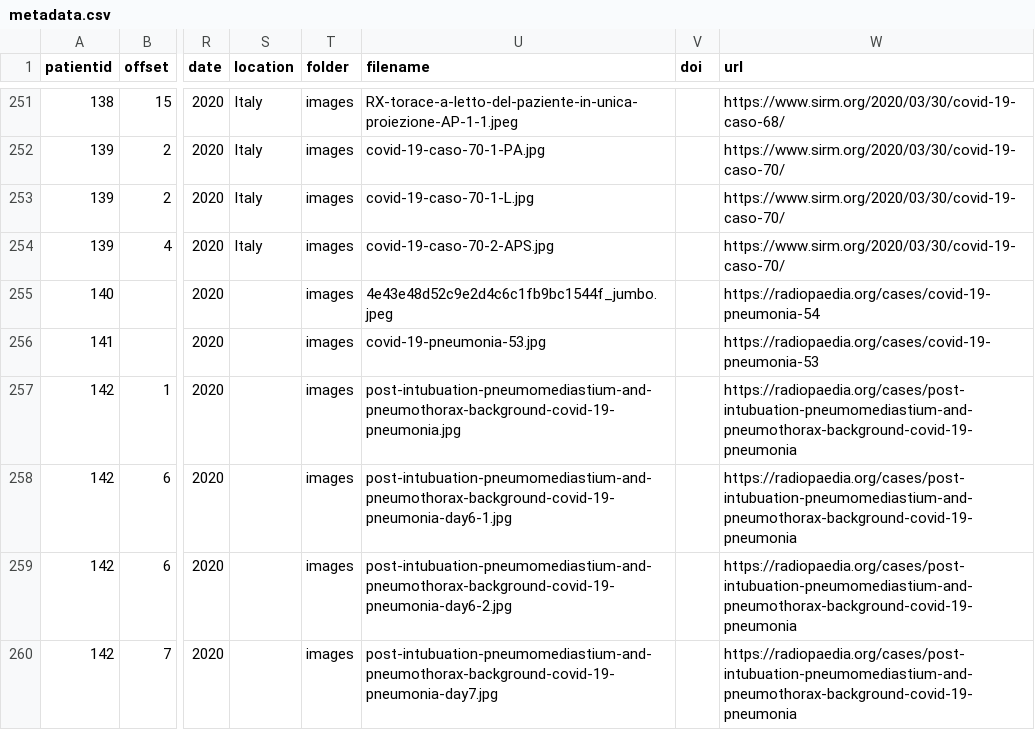
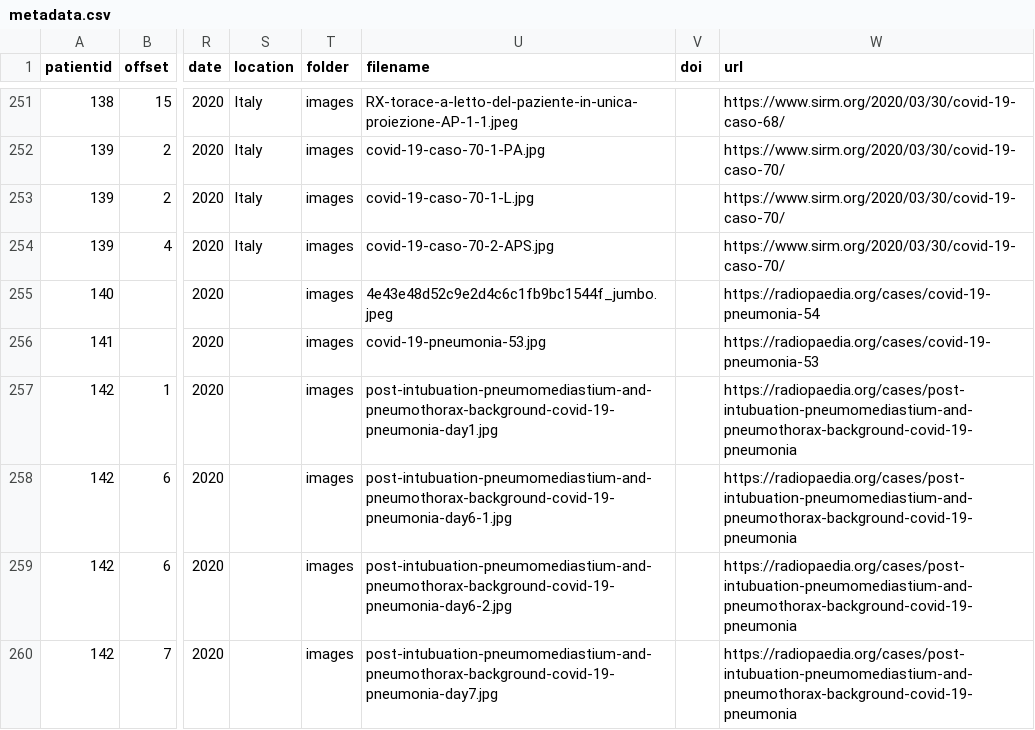
Before and after one commit to ieee8023/covid-chestxray-dataset, a CSV file: metadata.csv, drawn as a sheet; only a part is shown, gaps mark what is left out; the diff names each change by its address in the sheet, - before the commit and + after, or states it on an @@ line.

Commit message:
fixed file name. the image post-intubuation-pneumomediastium-and-pneumothorax-background-covid-19-pneumonia.jpg does not exist. Added -day1

```diff
--- a/metadata.csv
+++ b/metadata.csv
-U257 (filename): post-intubuation-pneumomediastium-and-pneumothorax-background-covid-19-pneumonia.jpg
+U257 (filename): post-intubuation-pneumomediastium-and-pneumothorax-background-covid-19-pneumonia-day1.jpg
```
